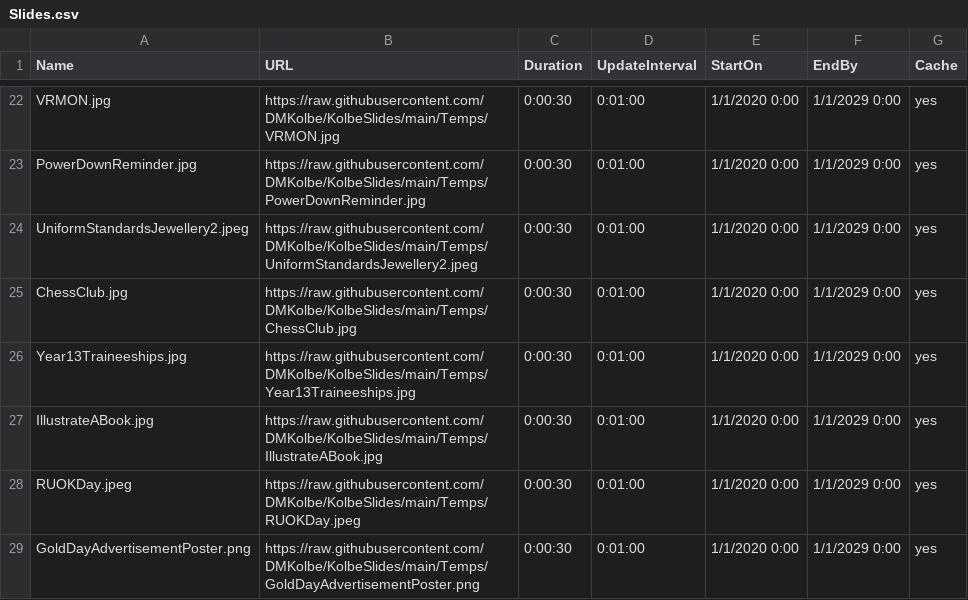
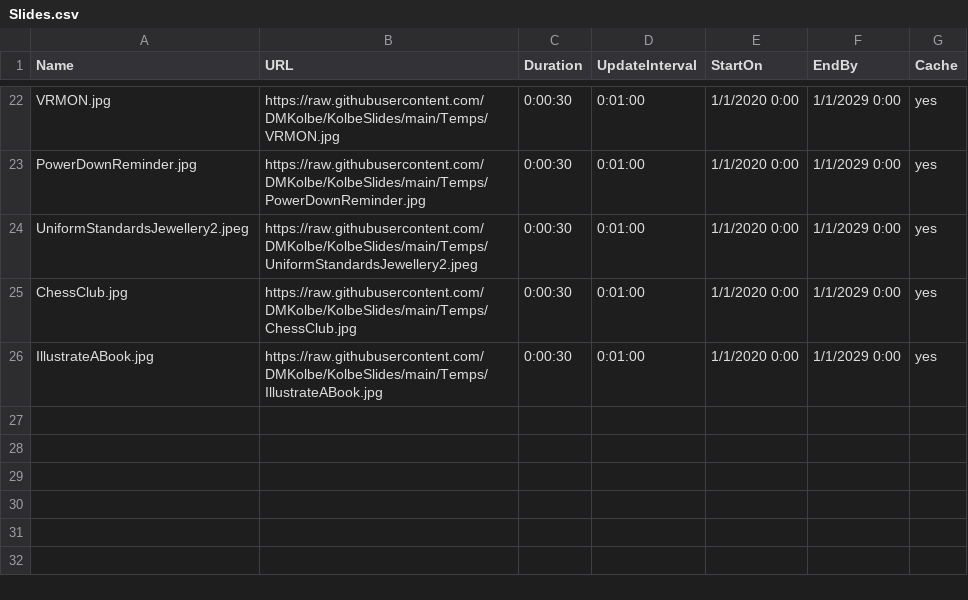
Before and after one commit to DMKolbe/KolbeSlides, a CSV file: Slides.csv, drawn as a sheet; only a part is shown, gaps mark what is left out.

Commit message:
Update Slides.csv

```diff
--- a/Slides.csv
+++ b/Slides.csv
@@ -25,5 +25,2 @@ UniformStandardsJewellery2.jpeg,https://raw.githubusercontent.com/DMKolbe/KolbeS
 ChessClub.jpg,https://raw.githubusercontent.com/DMKolbe/KolbeSlides/main/Temps/ChessClub.jpg,0:00:30,0:01:00,1/1/2020 0:00,1/1/2029 0:00,yes
-Year13Traineeships.jpg,https://raw.githubusercontent.com/DMKolbe/KolbeSlides/main/Temps/Year13Traineeships.jpg,0:00:30,0:01:00,1/1/2020 0:00,1/1/2029 0:00,yes
 IllustrateABook.jpg,https://raw.githubusercontent.com/DMKolbe/KolbeSlides/main/Temps/IllustrateABook.jpg,0:00:30,0:01:00,1/1/2020 0:00,1/1/2029 0:00,yes
-RUOKDay.jpeg,https://raw.githubusercontent.com/DMKolbe/KolbeSlides/main/Temps/RUOKDay.jpeg,0:00:30,0:01:00,1/1/2020 0:00,1/1/2029 0:00,yes
-GoldDayAdvertisementPoster.png,https://raw.githubusercontent.com/DMKolbe/KolbeSlides/main/Temps/GoldDayAdvertisementPoster.png,0:00:30,0:01:00,1/1/2020 0:00,1/1/2029 0:00,yes
```
